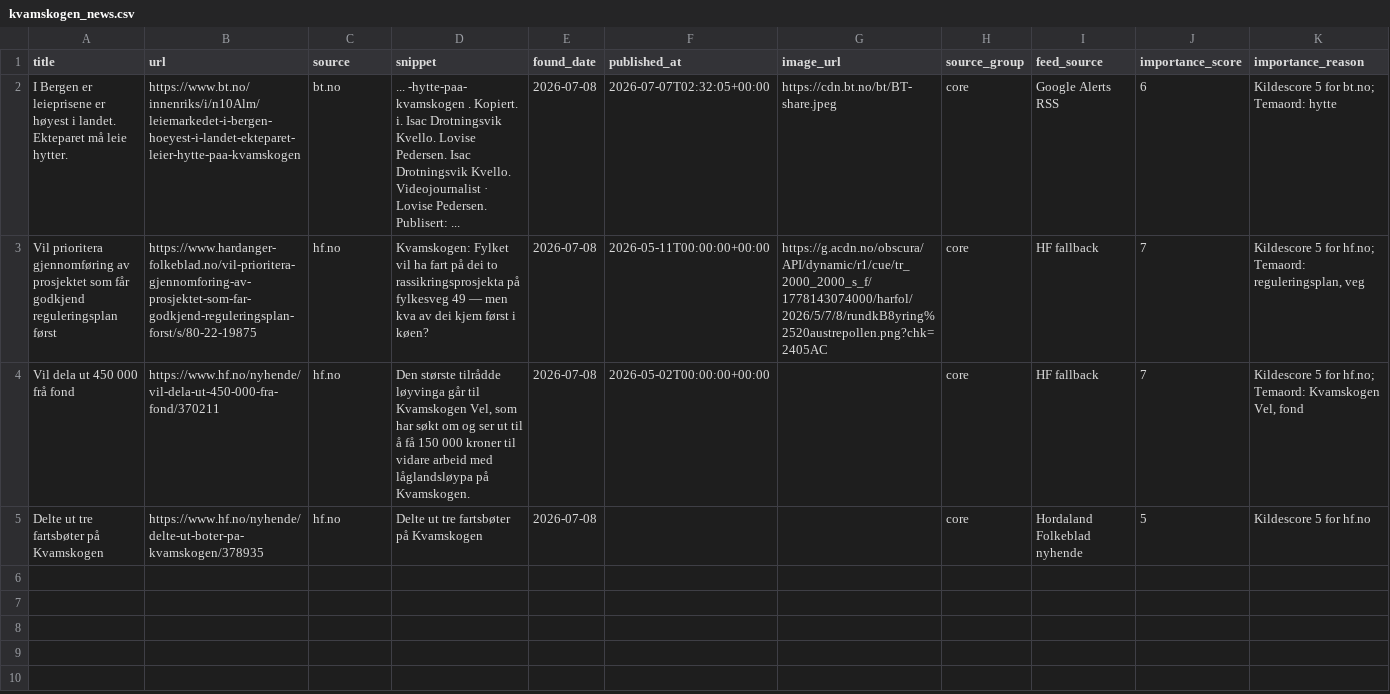
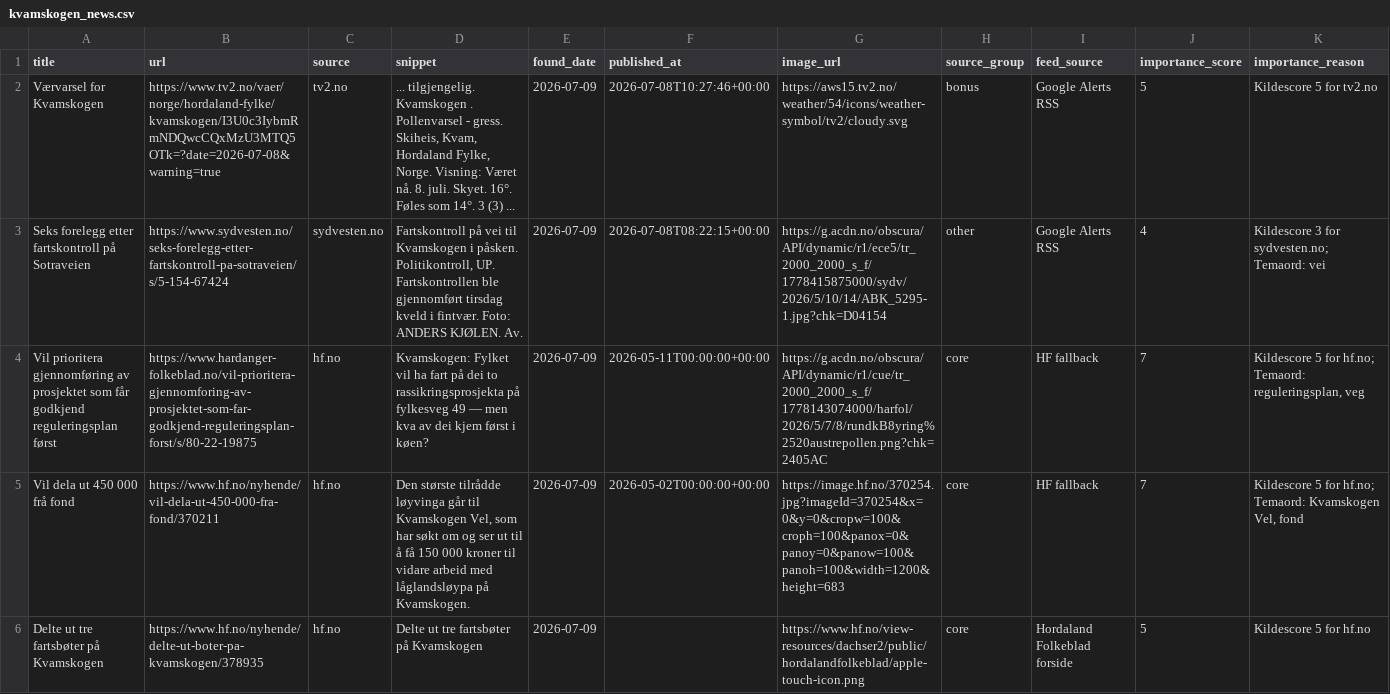
Before and after one commit to naessrobert-ui/visitkvamskogen, a CSV file: public/data/kvamskogen_news.csv, drawn as a sheet.

```diff
--- a/public/data/kvamskogen_news.csv
+++ b/public/data/kvamskogen_news.csv
@@ -1,5 +1,6 @@
 title,url,source,snippet,found_date,published_at,image_url,source_group,feed_source,importance_score,importance_reason
-I Bergen er leieprisene er høyest i landet. Ekteparet må leie hytter.,https://www.bt.no/innenriks/i/n10Alm/leiemarkedet-i-bergen-hoeyest-i-landet-ekteparet-leier-hytte-paa-kvamskogen,bt.no,... -hytte-paa- kvamskogen . Kopiert. i. Isac Drotningsvik Kvello. Lovise Pedersen. Isac Drotningsvik Kvello. Videojournalist · Lovise Pedersen. Publisert: ...,2026-07-08,2026-07-07T02:32:05+00:00,https://cdn.bt.no/bt/BT-share.jpeg,core,Google Alerts RSS,6,Kildescore 5 for bt.no; Temaord: hytte
-Vil prioritera gjennomføring av prosjektet som får godkjend reguleringsplan først,https://www.hardanger-folkeblad.no/vil-prioritera-gjennomforing-av-prosjektet-som-far-godkjend-reguleringsplan-forst/s/80-22-19875,hf.no,Kvamskogen: Fylket vil ha fart på dei to rassikringsprosjekta på fylkesveg 49 — men kva av dei kjem først i køen?,2026-07-08,2026-05-11T00:00:00+00:00,https://g.acdn.no/obscura/API/dynamic/r1/cue/tr_2000_2000_s_f/1778143074000/harfol/2026/5/7/8/rundkB8yring%2520austrepollen.png?chk=2405AC,core,HF fallback,7,"Kildescore 5 for hf.no; Temaord: reguleringsplan, veg"
-Vil dela ut 450 000 frå fond,https://www.hf.no/nyhende/vil-dela-ut-450-000-fra-fond/370211,hf.no,"Den største tilrådde løyvinga går til Kvamskogen Vel, som har søkt om og ser ut til å få 150 000 kroner til vidare arbeid med låglandsløypa på Kvamskogen.",2026-07-08,2026-05-02T00:00:00+00:00,,core,HF fallback,7,"Kildescore 5 for hf.no; Temaord: Kvamskogen Vel, fond"
-Delte ut tre fartsbøter på Kvamskogen,https://www.hf.no/nyhende/delte-ut-boter-pa-kvamskogen/378935,hf.no,Delte ut tre fartsbøter på Kvamskogen,2026-07-08,,,core,Hordaland Folkeblad nyhende,5,Kildescore 5 for hf.no
+Værvarsel for Kvamskogen,https://www.tv2.no/vaer/norge/hordaland-fylke/kvamskogen/I3U0c3IybmRmNDQwcCQxMzU3MTQ5OTk=?date=2026-07-08&warning=true,tv2.no,"... tilgjengelig. Kvamskogen . Pollenvarsel - gress. Skiheis, Kvam, Hordaland Fylke, Norge. Visning: Været nå. 8. juli. Skyet. 16°. Føles som 14°. 3 (3) ...",2026-07-09,2026-07-08T10:27:46+00:00,https://aws15.tv2.no/weather/54/icons/weather-symbol/tv2/cloudy.svg,bonus,Google Alerts RSS,5,Kildescore 5 for tv2.no
+Seks forelegg etter fartskontroll på Sotraveien,https://www.sydvesten.no/seks-forelegg-etter-fartskontroll-pa-sotraveien/s/5-154-67424,sydvesten.no,"Fartskontroll på vei til Kvamskogen i påsken. Politikontroll, UP. Fartskontrollen ble gjennomført tirsdag kveld i fintvær. Foto: ANDERS KJØLEN. Av.",2026-07-09,2026-07-08T08:22:15+00:00,https://g.acdn.no/obscura/API/dynamic/r1/ece5/tr_2000_2000_s_f/1778415875000/sydv/2026/5/10/14/ABK_5295-1.jpg?chk=D04154,other,Google Alerts RSS,4,Kildescore 3 for sydvesten.no; Temaord: vei
+Vil prioritera gjennomføring av prosjektet som får godkjend reguleringsplan først,https://www.hardanger-folkeblad.no/vil-prioritera-gjennomforing-av-prosjektet-som-far-godkjend-reguleringsplan-forst/s/80-22-19875,hf.no,Kvamskogen: Fylket vil ha fart på dei to rassikringsprosjekta på fylkesveg 49 — men kva av dei kjem først i køen?,2026-07-09,2026-05-11T00:00:00+00:00,https://g.acdn.no/obscura/API/dynamic/r1/cue/tr_2000_2000_s_f/1778143074000/harfol/2026/5/7/8/rundkB8yring%2520austrepollen.png?chk=2405AC,core,HF fallback,7,"Kildescore 5 for hf.no; Temaord: reguleringsplan, veg"
+Vil dela ut 450 000 frå fond,https://www.hf.no/nyhende/vil-dela-ut-450-000-fra-fond/370211,hf.no,"Den største tilrådde løyvinga går til Kvamskogen Vel, som har søkt om og ser ut til å få 150 000 kroner til vidare arbeid med låglandsløypa på Kvamskogen.",2026-07-09,2026-05-02T00:00:00+00:00,https://image.hf.no/370254.jpg?imageId=370254&x=0&y=0&cropw=100&croph=100&panox=0&panoy=0&panow=100&panoh=100&width=1200&height=683,core,HF fallback,7,"Kildescore 5 for hf.no; Temaord: Kvamskogen Vel, fond"
+Delte ut tre fartsbøter på Kvamskogen,https://www.hf.no/nyhende/delte-ut-boter-pa-kvamskogen/378935,hf.no,Delte ut tre fartsbøter på Kvamskogen,2026-07-09,,https://www.hf.no/view-resources/dachser2/public/hordalandfolkeblad/apple-touch-icon.png,core,Hordaland Folkeblad forside,5,Kildescore 5 for hf.no
```
Also changed, not shown: 3 other files.
